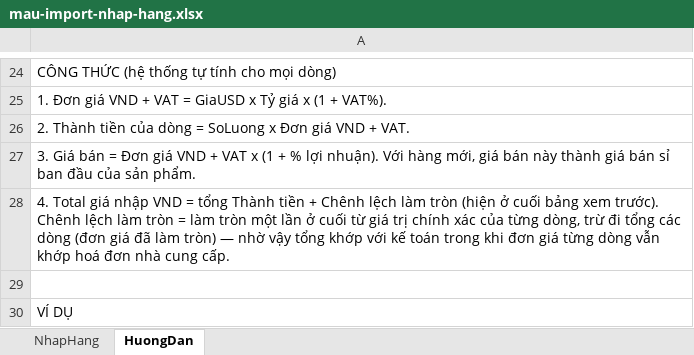
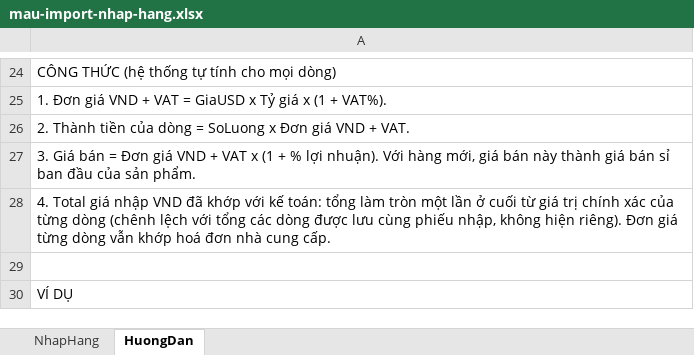
Before and after one commit to YHresearcher/TVK, an Excel workbook: public/mau-import-nhap-hang.xlsx, sheet HuongDan, drawn as a sheet; only a part is shown, gaps mark what is left out; values as stored, in another font and other column widths than the file's, no borders; the diff names each change by its address in the sheet, - before the commit and + after, or states it on an @@ line.

Commit message:
Simplify import footer, remove stock-in explanations, bright 3D sidebar tabs, confirm-now on manual receipts

```diff
--- a/public/mau-import-nhap-hang.xlsx (sheet HuongDan)
+++ b/public/mau-import-nhap-hang.xlsx (sheet HuongDan)
-A28: …nhập VND = tổng Thành tiền + Chênh lệch làm tròn (hiện ở cuối bảng xem trước). Chênh lệch làm tròn = làm tròn một lần ở cuối từ giá trị chính xác của từng dòng, trừ đi tổng các dòng (đơn giá đã làm tròn) — nhờ vậy tổng khớp với kế toán trong khi đơn giá từng…
+A28: …nhập VND đã khớp với kế toán: tổng làm tròn một lần ở cuối từ giá trị chính xác của từng dòng (chênh lệch với tổng các dòng được lưu cùng phiếu nhập, không hiện riêng). Đơn giá từng…
```
Also changed, not shown: 5 other files.
